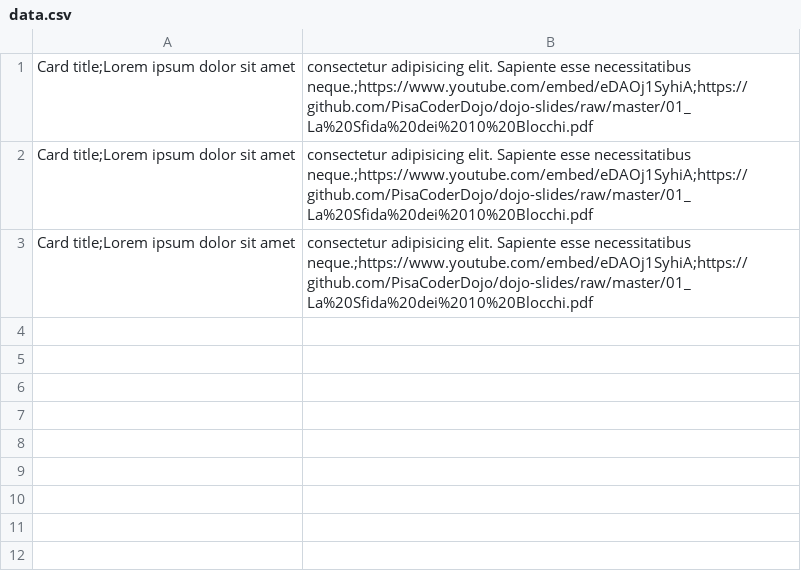
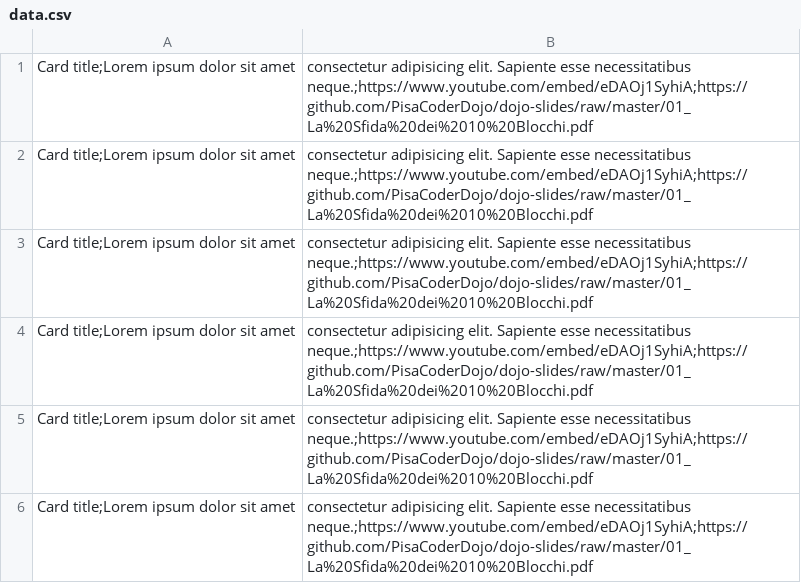
Before and after one commit to PisaCoderDojo/iorestoacasa, a CSV file: generatore/data.csv, drawn as a sheet; the diff names each change by its address in the sheet, - before the commit and + after, or states it on an @@ line.

```diff
--- a/generatore/data.csv
+++ b/generatore/data.csv
+row 4: Card title;Lorem ipsum dolor sit amet | consectetur adipisicing elit. Sapiente esse necessitatibus neque.;https://www.youtube.com/embed/eDAOj1SyhiA;https://github.com/PisaCoderDojo/dojo-slides/raw/master/01_La%20Sfida%20dei%2010%20Blocchi.pdf
+row 5: Card title;Lorem ipsum dolor sit amet | consectetur adipisicing elit. Sapiente esse necessitatibus neque.;https://www.youtube.com/embed/eDAOj1SyhiA;https://github.com/PisaCoderDojo/dojo-slides/raw/master/01_La%20Sfida%20dei%2010%20Blocchi.pdf
+row 6: Card title;Lorem ipsum dolor sit amet | consectetur adipisicing elit. Sapiente esse necessitatibus neque.;https://www.youtube.com/embed/eDAOj1SyhiA;https://github.com/PisaCoderDojo/dojo-slides/raw/master/01_La%20Sfida%20dei%2010%20Blocchi.pdf
```
Also changed, not shown: 1 other file.
